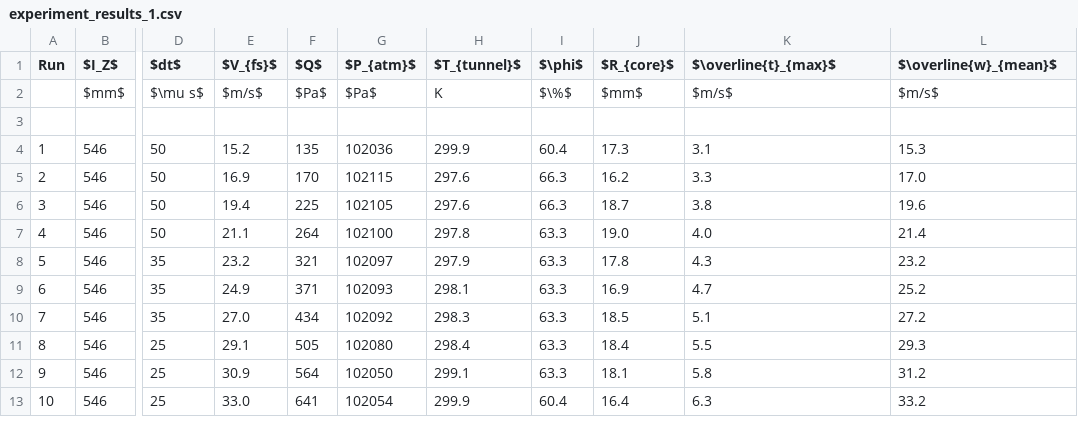
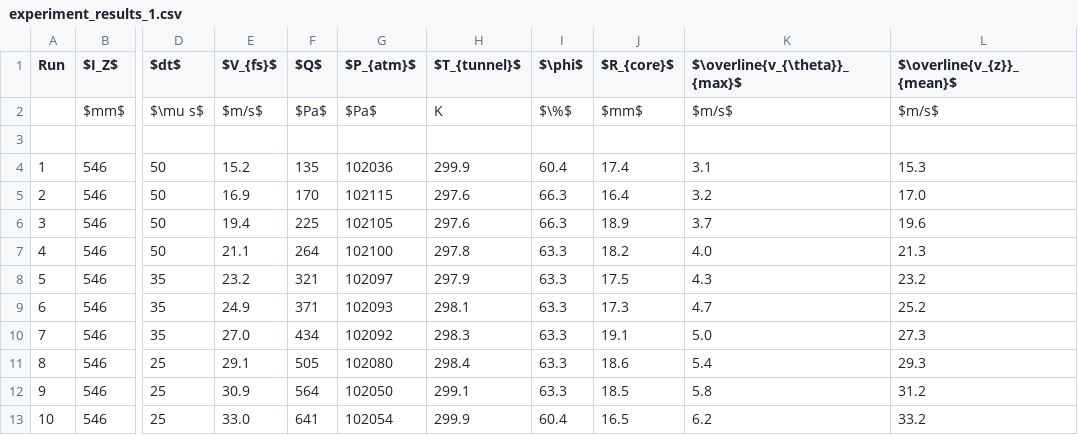
Before and after one commit to Jwely/pivpr, a CSV file: texdocs/tables/experiment_results_1.csv, drawn as a sheet; only a part is shown, gaps mark what is left out; the diff names each change by its address in the sheet, - before the commit and + after, or states it on an @@ line.

Commit message:
table test updates with notation change

```diff
--- a/texdocs/tables/experiment_results_1.csv
+++ b/texdocs/tables/experiment_results_1.csv
-K1: $\overline{t}_{max}$
+K1: $\overline{v_{\theta}}_{max}$
-L1: $\overline{w}_{mean}$
+L1: $\overline{v_{z}}_{mean}$
-J4 ($R_{core}$): 17.3
+J4 ($R_{core}$): 17.4
-J5 ($R_{core}$): 16.2
+J5 ($R_{core}$): 16.4
-K5 ($\overline{v_{\theta}}_{max}$): 3.3
+K5 ($\overline{v_{\theta}}_{max}$): 3.2
-J6 ($R_{core}$): 18.7
+J6 ($R_{core}$): 18.9
-K6 ($\overline{v_{\theta}}_{max}$): 3.8
+K6 ($\overline{v_{\theta}}_{max}$): 3.7
-J7 ($R_{core}$): 19.0
+J7 ($R_{core}$): 18.2
-L7 ($\overline{v_{z}}_{mean}$): 21.4
+L7 ($\overline{v_{z}}_{mean}$): 21.3
-J8 ($R_{core}$): 17.8
+J8 ($R_{core}$): 17.5
-J9 ($R_{core}$): 16.9
+J9 ($R_{core}$): 17.3
-J10 ($R_{core}$): 18.5
+J10 ($R_{core}$): 19.1
-K10 ($\overline{v_{\theta}}_{max}$): 5.1
+K10 ($\overline{v_{\theta}}_{max}$): 5.0
-L10 ($\overline{v_{z}}_{mean}$): 27.2
+L10 ($\overline{v_{z}}_{mean}$): 27.3
-J11 ($R_{core}$): 18.4
+J11 ($R_{core}$): 18.6
-K11 ($\overline{v_{\theta}}_{max}$): 5.5
+K11 ($\overline{v_{\theta}}_{max}$): 5.4
-J12 ($R_{core}$): 18.1
+J12 ($R_{core}$): 18.5
-J13 ($R_{core}$): 16.4
+J13 ($R_{core}$): 16.5
-K13 ($\overline{v_{\theta}}_{max}$): 6.3
+K13 ($\overline{v_{\theta}}_{max}$): 6.2
```
Also changed, not shown: texdocs/tables/experiment_results_2.csv, texdocs/tables/experiment_results_3.csv, 24 other files.
